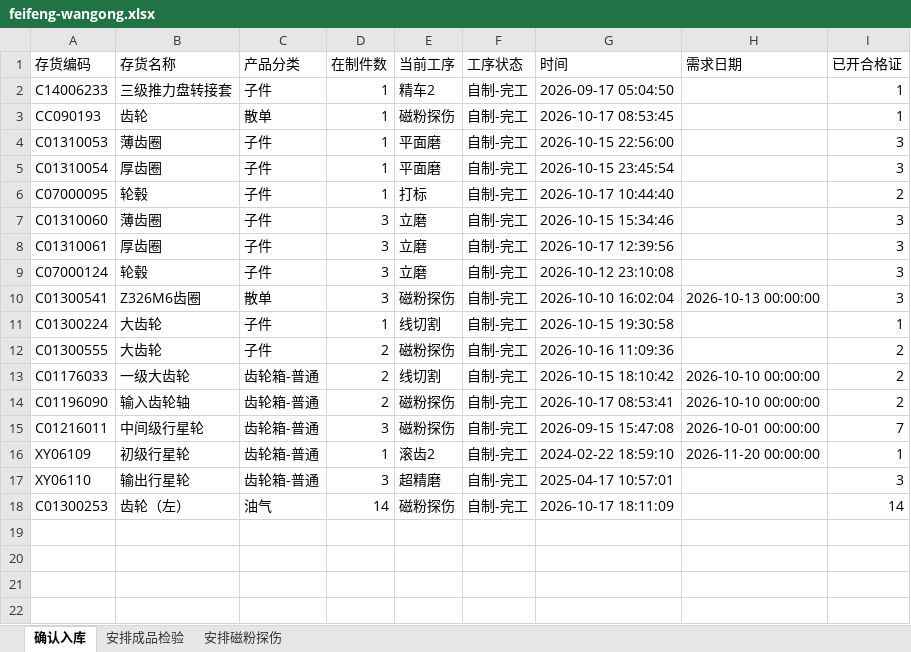
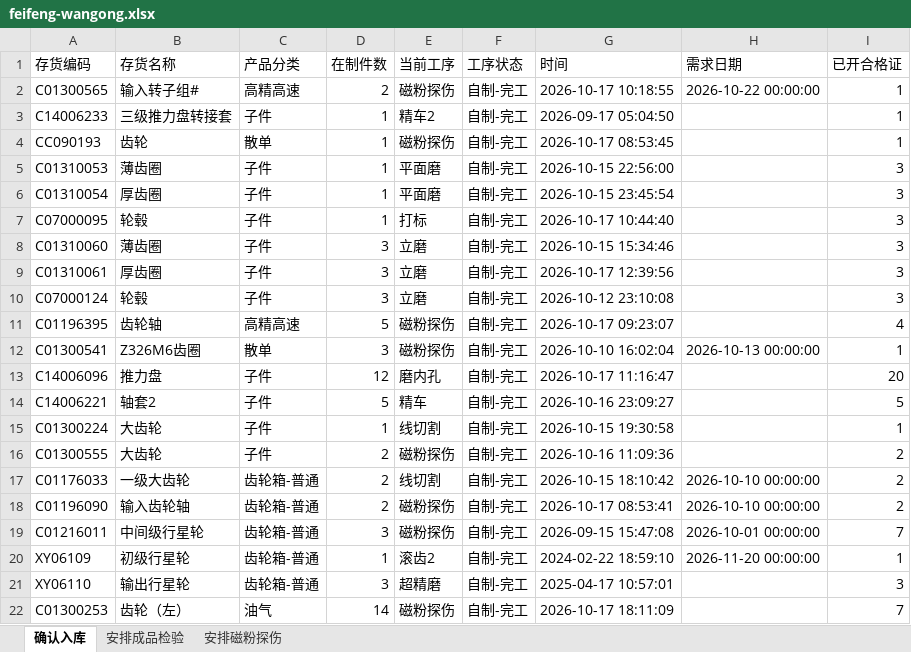
Before and after one commit to ZhanghaoWorkbuddy10/action-board, an Excel workbook: feifeng-wangong.xlsx, sheet 确认入库, drawn as a sheet; values as stored, in another font and other column widths than the file's, no borders; addresses are those after the commit; the diff names each change by its address in the sheet, - before the commit and + after, or states it on an @@ line.

Commit message:
Update feifeng-wangong-xlsx 2026-10-19 08:54

```diff
--- a/feifeng-wangong.xlsx (sheet 确认入库)
+++ b/feifeng-wangong.xlsx (sheet 确认入库)
+row 2: C01300565 | 输入转子组# | 高精高速 | 2 | 磁粉探伤 | 自制-完工 | 2026-10-17 10:18:55 | 2026-10-22 00:00:00 | 1
-I7 (已开合格证): 2
+I7 (已开合格证): 3
+row 11: C01196395 | 齿轮轴 | 高精高速 | 5 | 磁粉探伤 | 自制-完工 | 2026-10-17 09:23:07 |  | 4
-I12 (已开合格证): 3
+I12 (已开合格证): 1
+row 13: C14006096 | 推力盘 | 子件 | 12 | 磨内孔 | 自制-完工 | 2026-10-17 11:16:47 |  | 20
+row 14: C14006221 | 轴套2 | 子件 | 5 | 精车 | 自制-完工 | 2026-10-16 23:09:27 |  | 5
-I22 (已开合格证): 14
+I22 (已开合格证): 7
```
Also changed, not shown: sheet 安排成品检验.
